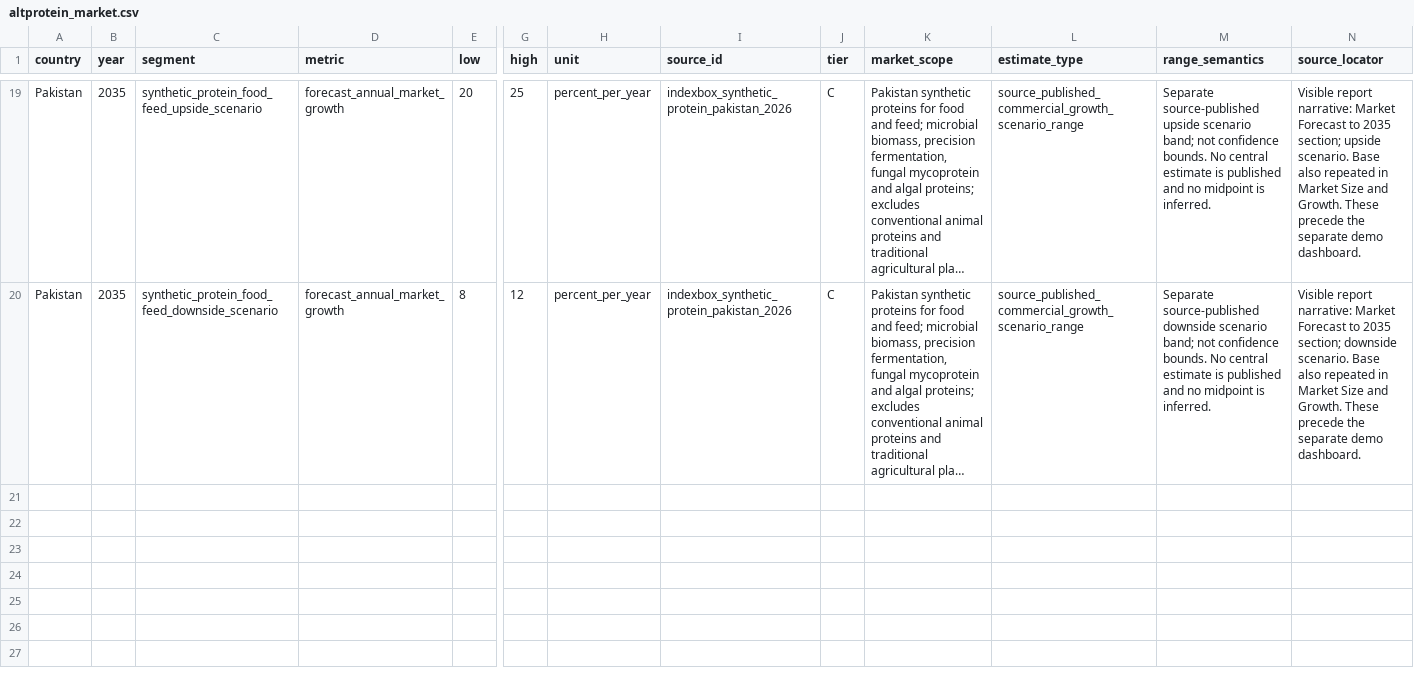
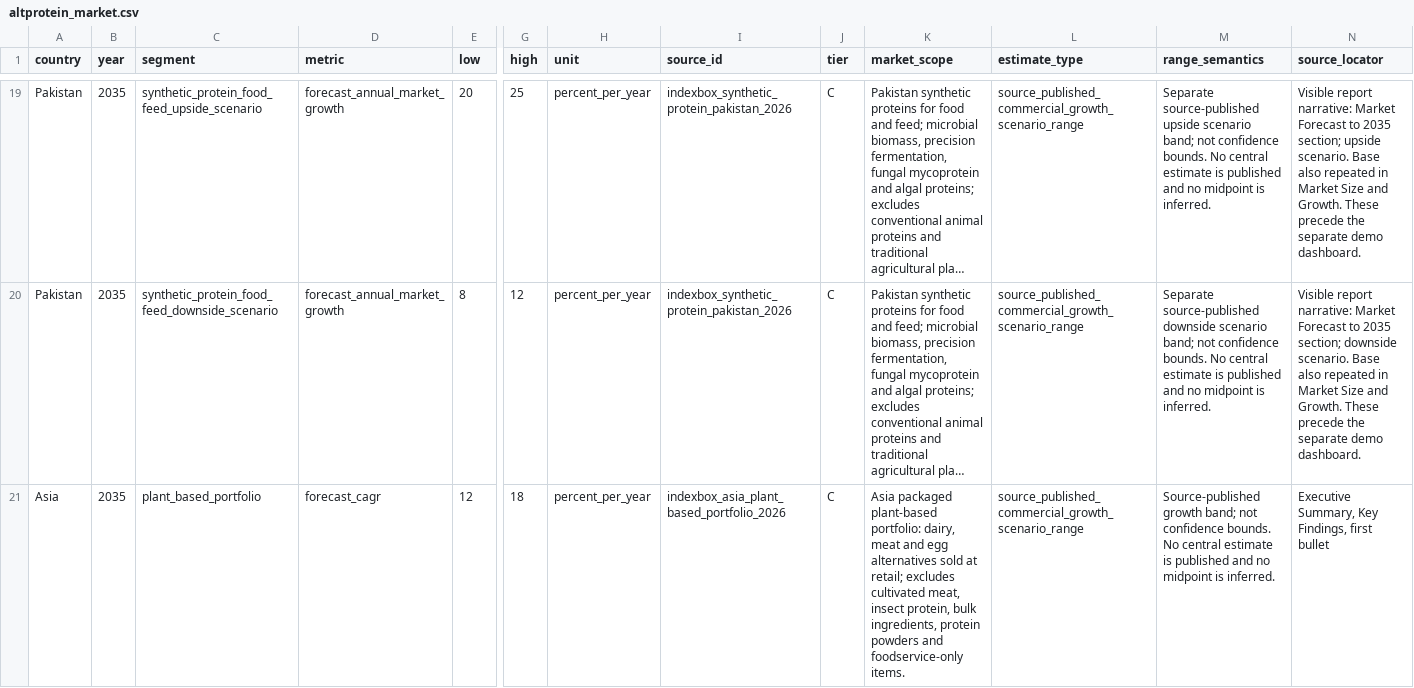
Before and after one commit to Omarzaf/sentient-futures-research, a CSV file: research/india-pakistan/data/altprotein_market.csv, drawn as a sheet; only a part is shown, gaps mark what is left out; long unchanged cells end in …; rows hold the shown columns only; the diff covers the shown part only; the diff names each change by its address in the sheet, - before the commit and + after, or states it on an @@ line.

```diff
--- a/research/india-pakistan/data/altprotein_market.csv
+++ b/research/india-pakistan/data/altprotein_market.csv
+row 21: Asia | 2035 | plant_based_portfolio | forecast_cagr | 12 | 18 | percent_per_year | indexbox_asia_plant_based_portfolio_2026 | C | Asia packaged plant-based portfolio: dairy, meat and egg alternatives sold at retail; excludes cultivated meat, insect protein, bulk ingredients, protein powders and foodservice-only items. | source_published_commercial_growth_scenario_range | Source-published growth band; not confidence bounds. No central estimate is published and no midpoint is inferred. | Executive Summary, Key Findings, first bullet
```
Also changed, not shown: 1 added row elsewhere in this file, research/india-pakistan/data/MANIFEST.csv, research/india-pakistan/data/claim-index.csv, 20 other files.
